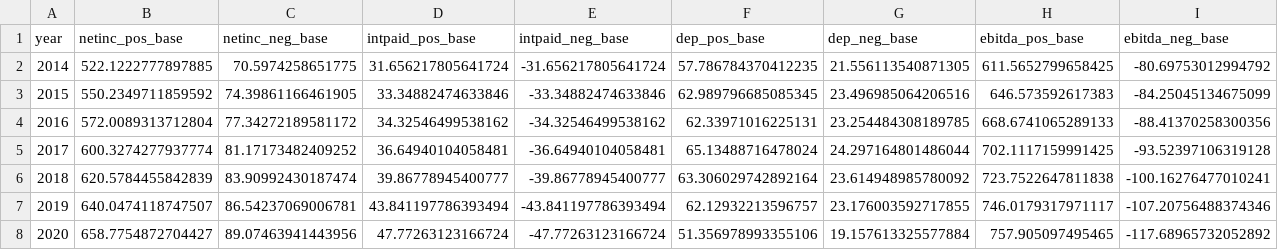
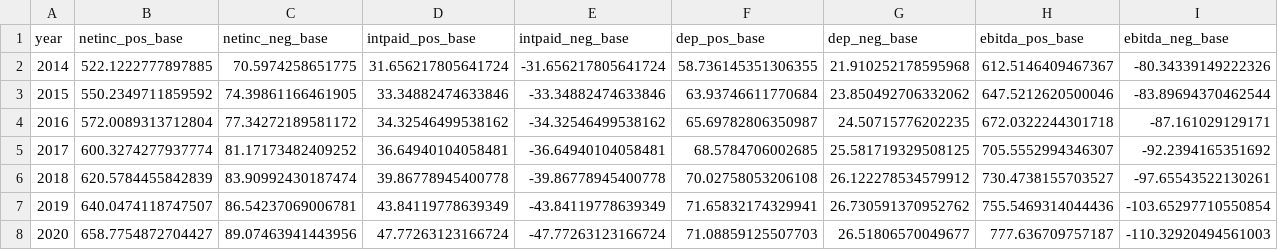
Before and after one commit to PSLmodels/Business-Taxation, a CSV file: Scorp_base.csv, drawn as a sheet; only a part is shown; the diff covers the shown part only.

```diff
--- a/Scorp_base.csv
+++ b/Scorp_base.csv
@@ -1,8 +1,8 @@
 year,netinc_pos_base,netinc_neg_base,intpaid_pos_base,intpaid_neg_base,dep_pos_base,dep_neg_base,ebitda_pos_base,ebitda_neg_base
-2014,522.1222777897885,70.5974258651775,31.656217805641724,-31.656217805641724,57.786784370412235,21.556113540871305,611.5652799658425,-80.69753012994792
-2015,550.2349711859592,74.39861166461905,33.34882474633846,-33.34882474633846,62.989796685085345,23.496985064206516,646.573592617383,-84.25045134675099
-2016,572.0089313712804,77.34272189581172,34.32546499538162,-34.32546499538162,62.33971016225131,23.254484308189785,668.6741065289133,-88.41370258300356
-2017,600.3274277937774,81.17173482409252,36.64940104058481,-36.64940104058481,65.13488716478024,24.297164801486044,702.1117159991425,-93.52397106319128
-2018,620.5784455842839,83.90992430187474,39.86778945400777,-39.86778945400777,63.306029742892164,23.614948985780092,723.7522647811838,-100.16276477010241
-2019,640.0474118747507,86.54237069006781,43.841197786393494,-43.841197786393494,62.12932213596757,23.176003592717855,746.0179317971117,-107.20756488374346
-2020,658.7754872704427,89.07463941443956,47.77263123166724,-47.77263123166724,51.356978993355106,19.157613325577884,757.905097495465,-117.68965732052892
+2014,522.1222777897885,70.5974258651775,31.656217805641724,-31.656217805641724,58.736145351306355,21.910252178595968,612.5146409467367,-80.34339149222326
+2015,550.2349711859592,74.39861166461905,33.34882474633846,-33.34882474633846,63.93746611770684,23.850492706332062,647.5212620500046,-83.89694370462544
+2016,572.0089313712804,77.34272189581172,34.32546499538162,-34.32546499538162,65.69782806350987,24.50715776202235,672.0322244301718,-87.161029129171
+2017,600.3274277937774,81.17173482409252,36.64940104058481,-36.64940104058481,68.5784706002685,25.581719329508125,705.5552994346307,-92.2394165351692
+2018,620.5784455842839,83.90992430187474,39.86778945400778,-39.86778945400778,70.02758053206108,26.122278534579912,730.4738155703527,-97.65543522130261
+2019,640.0474118747507,86.54237069006781,43.84119778639349,-43.84119778639349,71.65832174329941,26.730591370952762,755.5469314044436,-103.65297710550854
+2020,658.7754872704427,89.07463941443956,47.77263123166724,-47.77263123166724,71.08859125507703,26.51806570049677,777.636709757187,-110.32920494561003
```
Also changed, not shown: 34 edited cells elsewhere in this file, SchC_base.csv, capPath_base_corp.csv, 12 other files.
